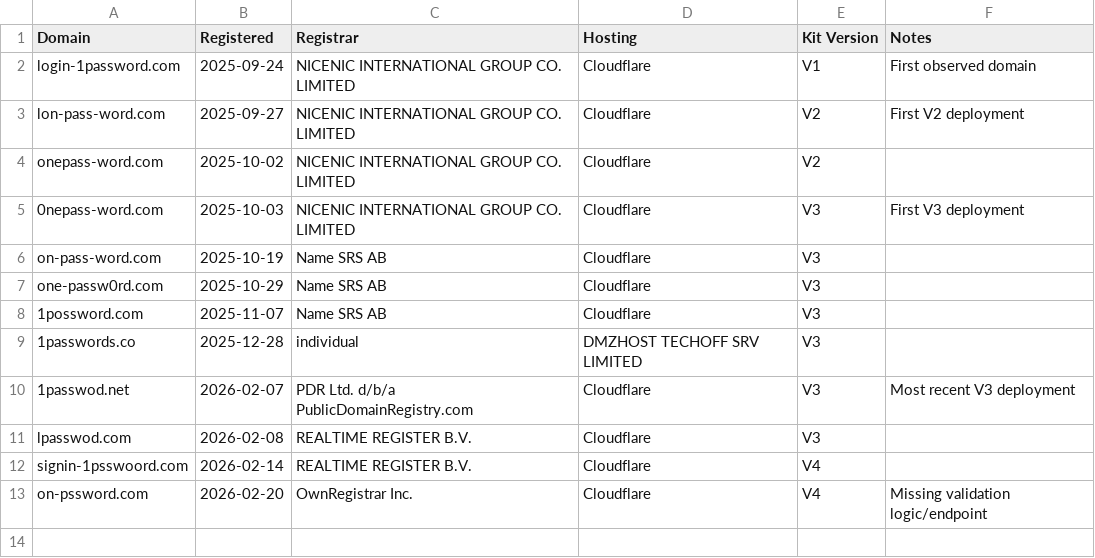
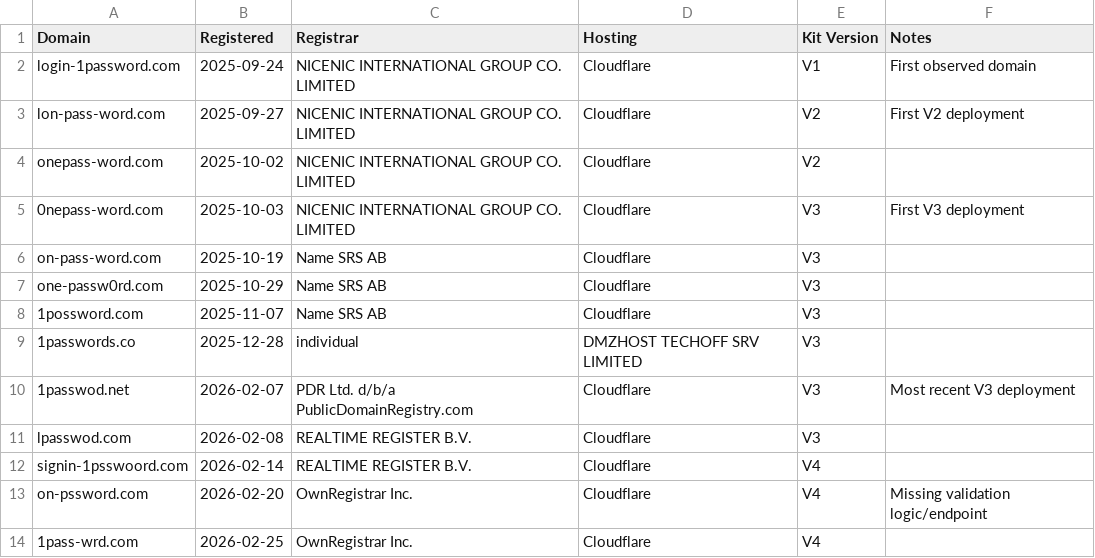
Before and after one commit to DataDog/indicators-of-compromise, a CSV file: 1Phish/iocs.csv, drawn as a sheet.

Commit message:
Add new IoC

```diff
--- a/1Phish/iocs.csv
+++ b/1Phish/iocs.csv
@@ -13 +13,2 @@ signin-1psswoord.com,2026-02-14,REALTIME REGISTER B.V.,Cloudflare,V4,
 on-pssword.com,2026-02-20,OwnRegistrar Inc.,Cloudflare,V4,Missing validation logic/endpoint
+1pass-wrd.com,2026-02-25,OwnRegistrar Inc.,Cloudflare,V4,
```
